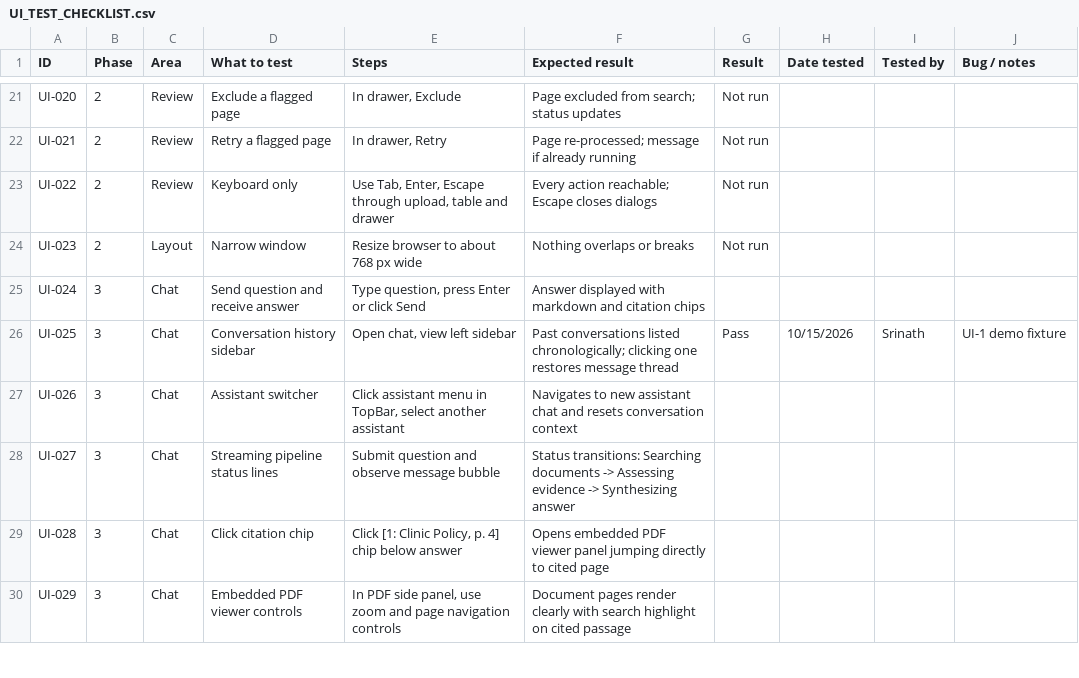
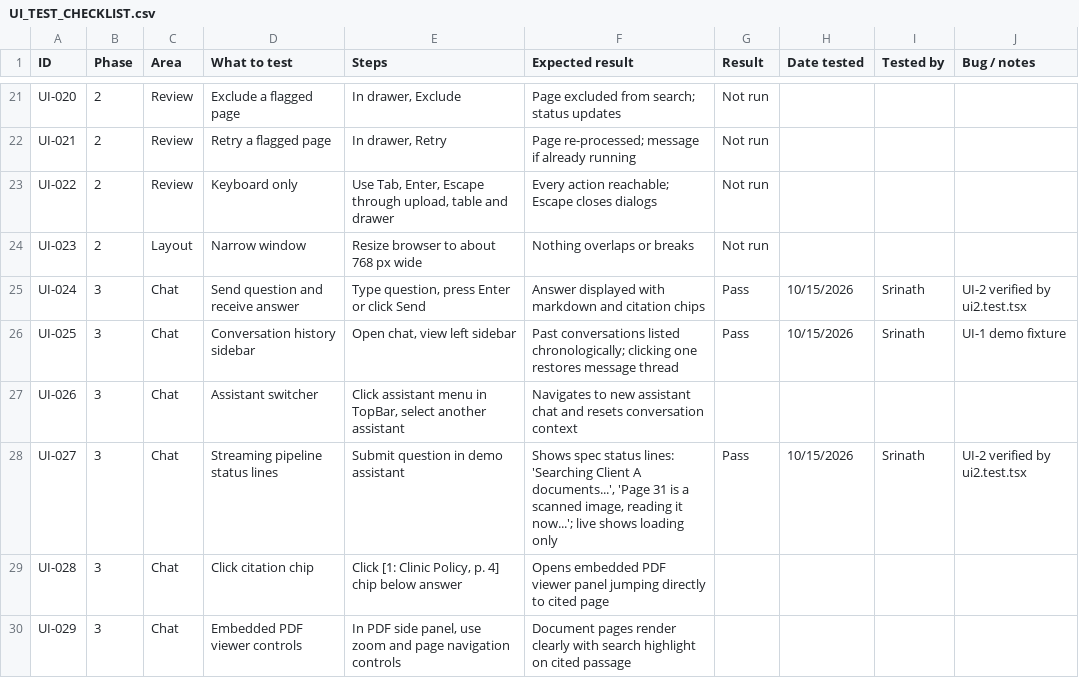
Before and after one commit to hemanth-kumar-makkala/chatbot-project, a CSV file: docs/qa/UI_TEST_CHECKLIST.csv, drawn as a sheet; only a part is shown, gaps mark what is left out; the diff covers the shown part only.

Commit message:
UI-2 answer types and demo scenarios; all tests green

```diff
--- a/docs/qa/UI_TEST_CHECKLIST.csv
+++ b/docs/qa/UI_TEST_CHECKLIST.csv
@@ -24,6 +24,6 @@ UI-022,2,Review,Keyboard only,"Use Tab, Enter, Escape through upload, table and
 UI-023,2,Layout,Narrow window,Resize browser to about 768 px wide,Nothing overlaps or breaks,Not run,,,
-UI-024,3,Chat,Send question and receive answer,"Type question, press Enter or click Send","Answer displayed with markdown and citation chips",,,,
+UI-024,3,Chat,Send question and receive answer,"Type question, press Enter or click Send","Answer displayed with markdown and citation chips",Pass,10/15/2026,Srinath,UI-2 verified by ui2.test.tsx
 UI-025,3,Chat,Conversation history sidebar,"Open chat, view left sidebar","Past conversations listed chronologically; clicking one restores message thread",Pass,10/15/2026,Srinath,UI-1 demo fixture
 UI-026,3,Chat,Assistant switcher,"Click assistant menu in TopBar, select another assistant","Navigates to new assistant chat and resets conversation context",,,,
-UI-027,3,Chat,Streaming pipeline status lines,"Submit question and observe message bubble","Status transitions: Searching documents -> Assessing evidence -> Synthesizing answer",,,,
+UI-027,3,Chat,Streaming pipeline status lines,"Submit question in demo assistant","Shows spec status lines: 'Searching Client A documents...', 'Page 31 is a scanned image, reading it now...'; live shows loading only",Pass,10/15/2026,Srinath,UI-2 verified by ui2.test.tsx
 UI-028,3,Chat,Click citation chip,"Click [1: Clinic Policy, p. 4] chip below answer","Opens embedded PDF viewer panel jumping directly to cited page",,,,
```
Also changed, not shown: 3 added rows and 23 edited cells elsewhere in this file, 12 other files.
